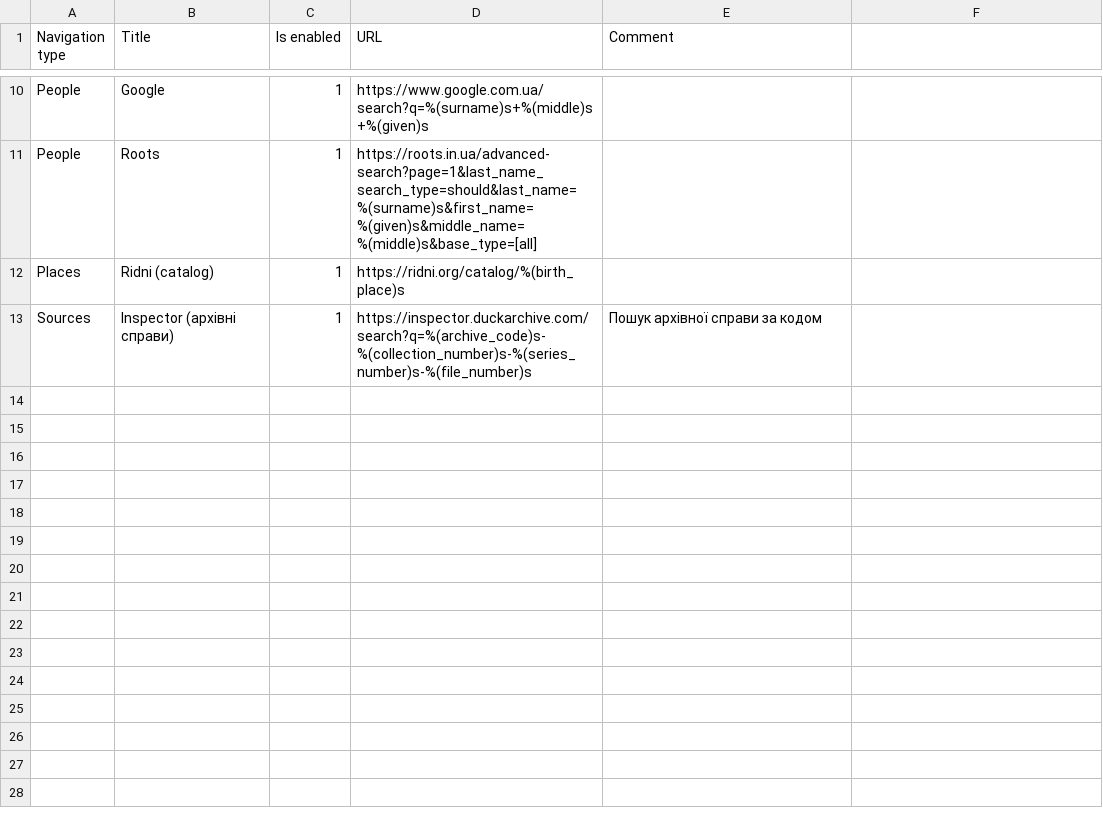
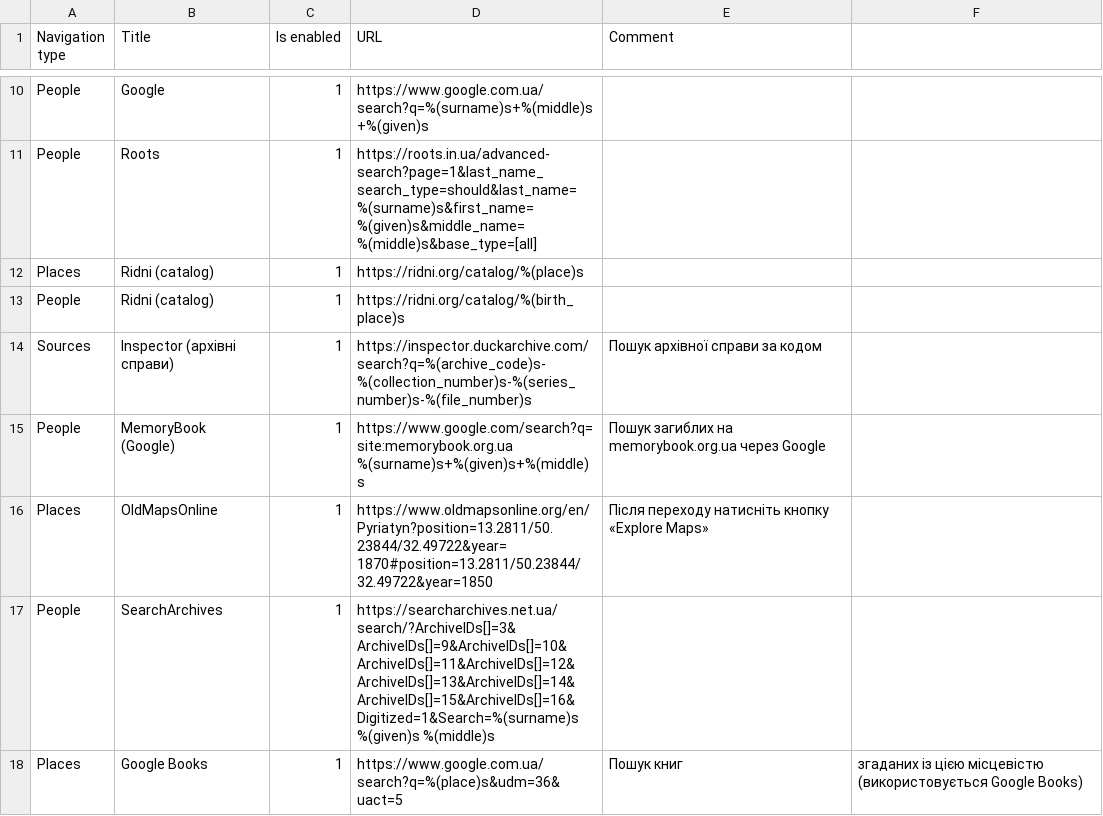
Before and after one commit to jurchello/WebSearch, a CSV file: assets/csv/ua-links.csv, drawn as a sheet; only a part is shown, gaps mark what is left out.

Commit message:
Add more ukrainian source links #111

```diff
--- a/assets/csv/ua-links.csv
+++ b/assets/csv/ua-links.csv
@@ -11,3 +11,8 @@ People,Google,1,https://www.google.com.ua/search?q=%(surname)s+%(middle)s+%(give
 People,Roots,1,https://roots.in.ua/advanced-search?page=1&last_name_search_type=should&last_name=%(surname)s&first_name=%(given)s&middle_name=%(middle)s&base_type=[all],
-Places,Ridni (catalog),1,https://ridni.org/catalog/%(birth_place)s,
+Places,Ridni (catalog),1,https://ridni.org/catalog/%(place)s,
+People,Ridni (catalog),1,https://ridni.org/catalog/%(birth_place)s,
 Sources,"Inspector (архівні справи)",1,https://inspector.duckarchive.com/search?q=%(archive_code)s-%(collection_number)s-%(series_number)s-%(file_number)s,"Пошук архівної справи за кодом"
+People,"MemoryBook (Google)",1,"https://www.google.com/search?q=site:memorybook.org.ua %(surname)s+%(given)s+%(middle)s","Пошук загиблих на memorybook.org.ua через Google"
+Places,OldMapsOnline,1,https://www.oldmapsonline.org/en/Pyriatyn?position=13.2811/50.23844/32.49722&year=1870#position=13.2811/50.23844/32.49722&year=1850,Після переходу натисніть кнопку «Explore Maps»
+People,SearchArchives,1,https://searcharchives.net.ua/search/?ArchiveIDs[]=3&ArchiveIDs[]=9&ArchiveIDs[]=10&ArchiveIDs[]=11&ArchiveIDs[]=12&ArchiveIDs[]=13&ArchiveIDs[]=14&ArchiveIDs[]=15&ArchiveIDs[]=16&Digitized=1&Search=%(surname)s %(given)s %(middle)s,
+Places,Google Books,1,https://www.google.com.ua/search?q=%(place)s&udm=36&uact=5,Пошук книг, згаданих із цією місцевістю (використовується Google Books)
```
Also changed, not shown: 1 other file.
